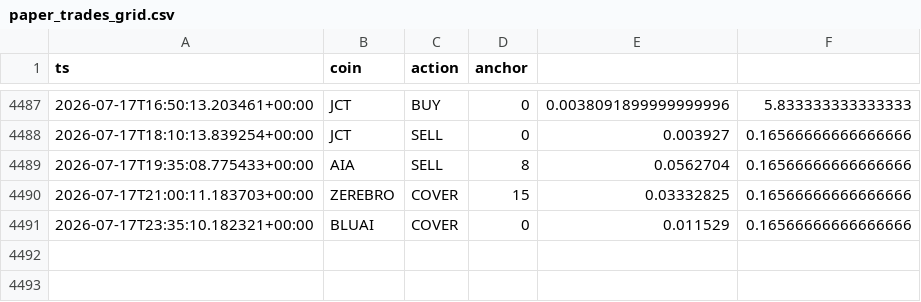
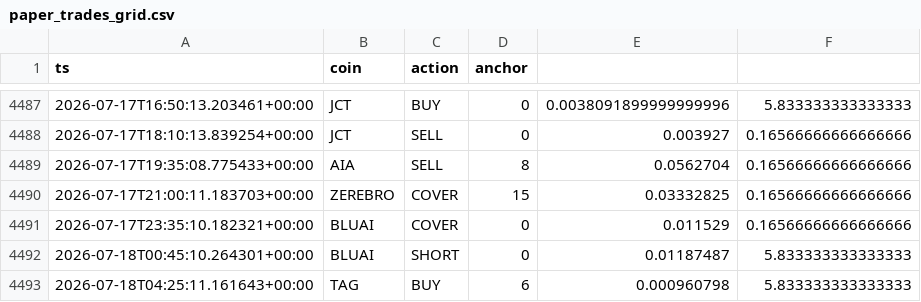
Before and after one commit to AlexeyKharin06/bots-cluster-, a CSV file: memory/trade/paper_v1/paper_trades_grid.csv, drawn as a sheet; only a part is shown, gaps mark what is left out; the diff names each change by its address in the sheet, - before the commit and + after, or states it on an @@ line.

Commit message:
trade paper_v1 auto 2026-07-18_06:17

```diff
--- a/memory/trade/paper_v1/paper_trades_grid.csv
+++ b/memory/trade/paper_v1/paper_trades_grid.csv
+row 4492: 2026-07-18T00:45:10.264301+00:00 | BLUAI | SHORT | 0 | 0.01187487 | 5.833333333333333
+row 4493: 2026-07-18T04:25:11.161643+00:00 | TAG | BUY | 6 | 0.000960798 | 5.833333333333333
```
Also changed, not shown: memory/trade/paper_v1/paper_trades_P.csv, 13 other files.
